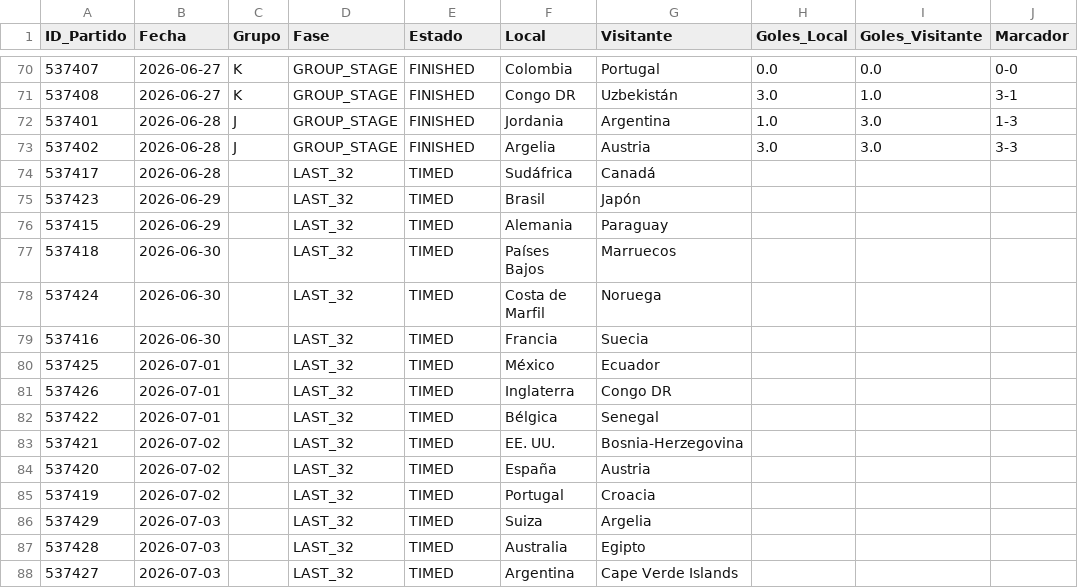
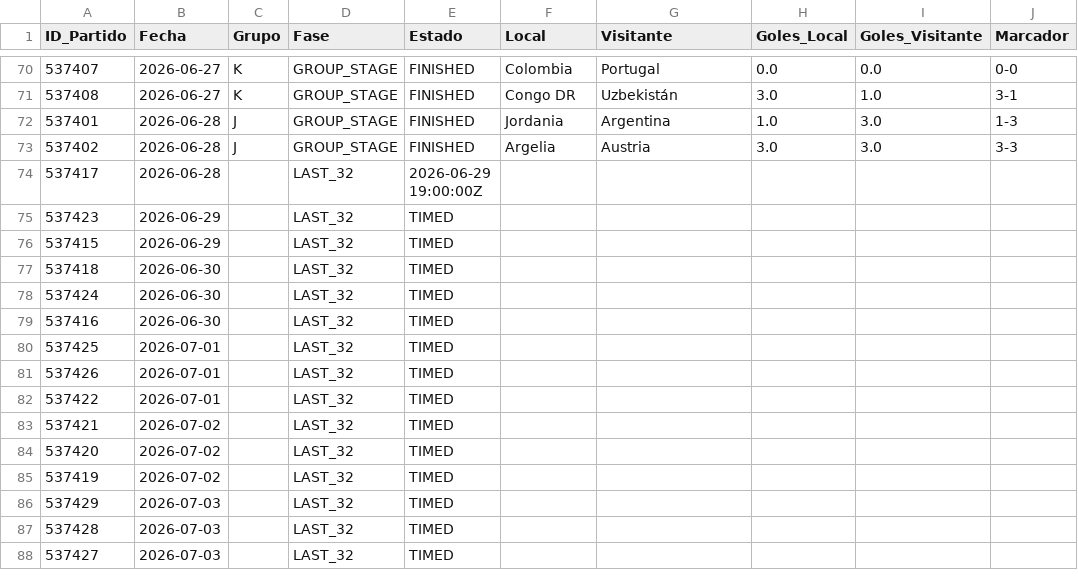
Before and after one commit to Sportpicks/Simulaciones_Mundial, a CSV file: Data/resultados_mundial.csv, drawn as a sheet; only a part is shown, gaps mark what is left out; the diff covers the shown part only; the diff names each change by its address in the sheet, - before the commit and + after, or states it on an @@ line.

```diff
--- a/Data/resultados_mundial.csv
+++ b/Data/resultados_mundial.csv
-E74 (Estado): TIMED
+E74 (Estado): 2026-06-29 19:00:00Z
-F74 (Local): Sudáfrica
+F74 (Local): (empty)
-G74 (Visitante): Canadá
+G74 (Visitante): (empty)
-F75 (Local): Brasil
+F75 (Local): (empty)
-G75 (Visitante): Japón
+G75 (Visitante): (empty)
-F76 (Local): Alemania
+F76 (Local): (empty)
-G76 (Visitante): Paraguay
+G76 (Visitante): (empty)
-F77 (Local): Países Bajos
+F77 (Local): (empty)
-G77 (Visitante): Marruecos
+G77 (Visitante): (empty)
-F78 (Local): Costa de Marfil
+F78 (Local): (empty)
-G78 (Visitante): Noruega
+G78 (Visitante): (empty)
-F79 (Local): Francia
+F79 (Local): (empty)
-G79 (Visitante): Suecia
+G79 (Visitante): (empty)
-F80 (Local): México
+F80 (Local): (empty)
-G80 (Visitante): Ecuador
+G80 (Visitante): (empty)
-F81 (Local): Inglaterra
+F81 (Local): (empty)
-G81 (Visitante): Congo DR
+G81 (Visitante): (empty)
-F82 (Local): Bélgica
+F82 (Local): (empty)
-G82 (Visitante): Senegal
+G82 (Visitante): (empty)
-F83 (Local): EE. UU.
+F83 (Local): (empty)
-G83 (Visitante): Bosnia-Herzegovina
+G83 (Visitante): (empty)
-F84 (Local): España
+F84 (Local): (empty)
-G84 (Visitante): Austria
+G84 (Visitante): (empty)
-F85 (Local): Portugal
+F85 (Local): (empty)
-G85 (Visitante): Croacia
+G85 (Visitante): (empty)
-F86 (Local): Suiza
+F86 (Local): (empty)
-G86 (Visitante): Argelia
+G86 (Visitante): (empty)
-F87 (Local): Australia
+F87 (Local): (empty)
-G87 (Visitante): Egipto
+G87 (Visitante): (empty)
-F88 (Local): Argentina
+F88 (Local): (empty)
-G88 (Visitante): Cape Verde Islands
+G88 (Visitante): (empty)
```
Also changed, not shown: 2 edited cells elsewhere in this file, Data/partidos_mundial.csv, Predicciones/predicciones_eliminatorias.csv, 3 other files.
